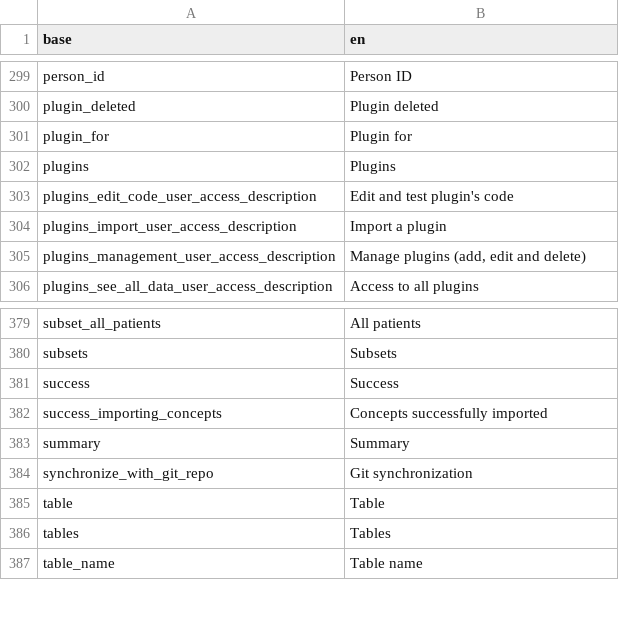
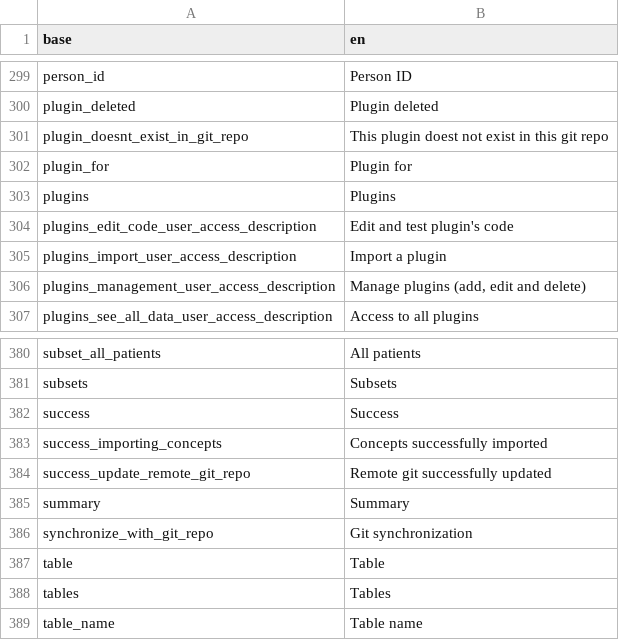
Before and after one commit to BorisDelange/LinkR, a CSV file: inst/translations/translation_en.csv, drawn as a sheet; only a part is shown, gaps mark what is left out; the diff names each change by its address in the sheet, - before the commit and + after, or states it on an @@ line.

```diff
--- a/inst/translations/translation_en.csv
+++ b/inst/translations/translation_en.csv
+row 301: plugin_doesnt_exist_in_git_repo | This plugin doest not exist in this git repo
+row 384: success_update_remote_git_repo | Remote git successfully updated
```
Also changed, not shown: inst/translations/translation_fr.csv, 13 other files.
